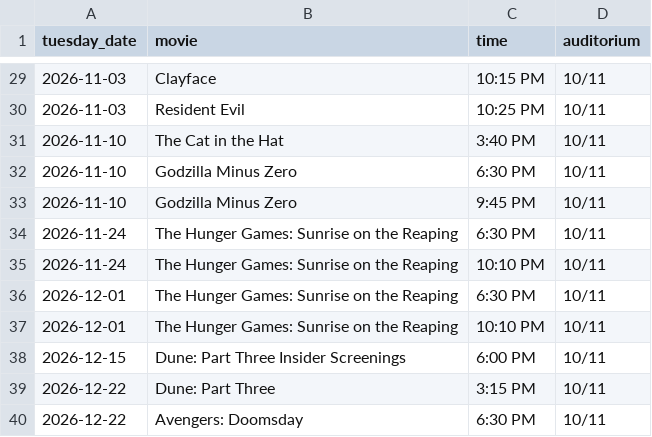
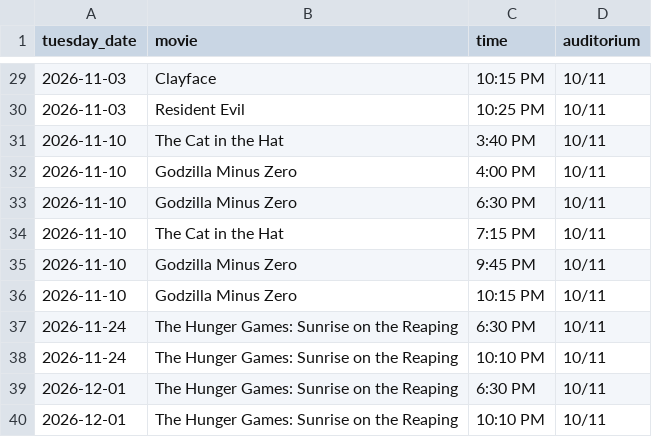
Before and after one commit to jbadvertising/spanish-fork-stadium-tuesdays, a CSV file: all_tuesdays.csv, drawn as a sheet; only a part is shown, gaps mark what is left out; the shorter side is filled out with more unchanged rows.

```diff
--- a/all_tuesdays.csv
+++ b/all_tuesdays.csv
@@ -31,4 +31,7 @@ tuesday_date,movie,time,auditorium
 2026-11-10,"The Cat in the Hat",3:40 PM,10/11
+2026-11-10,"Godzilla Minus Zero",4:00 PM,10/11
 2026-11-10,"Godzilla Minus Zero",6:30 PM,10/11
+2026-11-10,"The Cat in the Hat",7:15 PM,10/11
 2026-11-10,"Godzilla Minus Zero",9:45 PM,10/11
+2026-11-10,"Godzilla Minus Zero",10:15 PM,10/11
 2026-11-24,"The Hunger Games: Sunrise on the Reaping",6:30 PM,10/11
```
Also changed, not shown: 8 other files.
